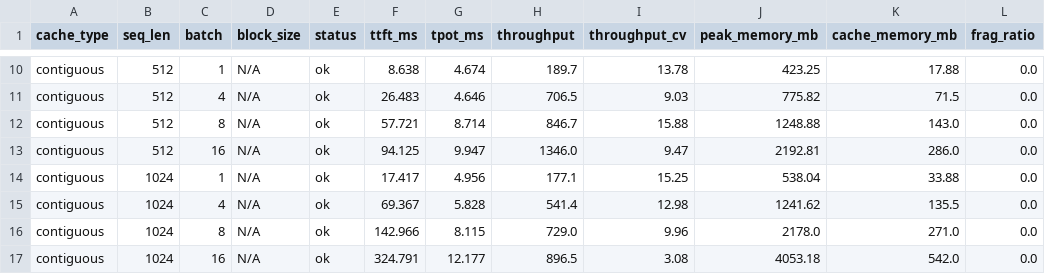
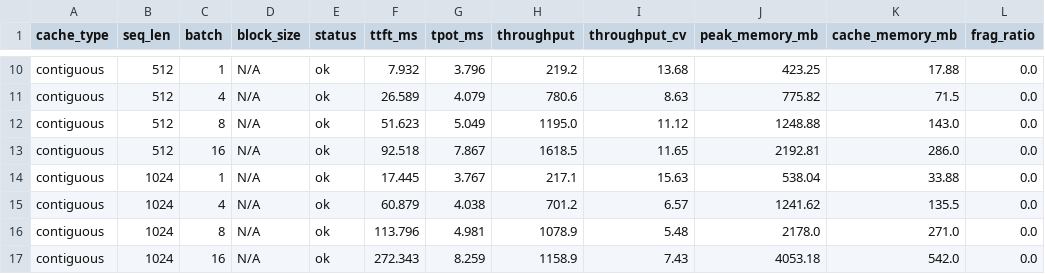
Before and after one commit to Suraj-Sedai/paged-kv-cache-analysis, a CSV file: experiments/results/exp1_layout_comparison.csv, drawn as a sheet; only a part is shown, gaps mark what is left out; the diff covers the shown part only; the diff names each change by its address in the sheet, - before the commit and + after, or states it on an @@ line.

Commit message:
rerun experiment with fixed TPOT

```diff
--- a/experiments/results/exp1_layout_comparison.csv
+++ b/experiments/results/exp1_layout_comparison.csv
-F10 (ttft_ms): 8.638
+F10 (ttft_ms): 7.932
-G10 (tpot_ms): 4.674
+G10 (tpot_ms): 3.796
-H10 (throughput): 189.7
+H10 (throughput): 219.2
-I10 (throughput_cv): 13.78
+I10 (throughput_cv): 13.68
-F11 (ttft_ms): 26.483
+F11 (ttft_ms): 26.589
-G11 (tpot_ms): 4.646
+G11 (tpot_ms): 4.079
-H11 (throughput): 706.5
+H11 (throughput): 780.6
-I11 (throughput_cv): 9.03
+I11 (throughput_cv): 8.63
-F12 (ttft_ms): 57.721
+F12 (ttft_ms): 51.623
-G12 (tpot_ms): 8.714
+G12 (tpot_ms): 5.049
-H12 (throughput): 846.7
+H12 (throughput): 1195.0
-I12 (throughput_cv): 15.88
+I12 (throughput_cv): 11.12
-F13 (ttft_ms): 94.125
+F13 (ttft_ms): 92.518
-G13 (tpot_ms): 9.947
+G13 (tpot_ms): 7.867
-H13 (throughput): 1346.0
+H13 (throughput): 1618.5
-I13 (throughput_cv): 9.47
+I13 (throughput_cv): 11.65
-F14 (ttft_ms): 17.417
+F14 (ttft_ms): 17.445
-G14 (tpot_ms): 4.956
+G14 (tpot_ms): 3.767
-H14 (throughput): 177.1
+H14 (throughput): 217.1
-I14 (throughput_cv): 15.25
+I14 (throughput_cv): 15.63
-F15 (ttft_ms): 69.367
+F15 (ttft_ms): 60.879
-G15 (tpot_ms): 5.828
+G15 (tpot_ms): 4.038
-H15 (throughput): 541.4
+H15 (throughput): 701.2
-I15 (throughput_cv): 12.98
+I15 (throughput_cv): 6.57
-F16 (ttft_ms): 142.966
+F16 (ttft_ms): 113.796
-G16 (tpot_ms): 8.115
+G16 (tpot_ms): 4.981
-H16 (throughput): 729.0
+H16 (throughput): 1078.9
-I16 (throughput_cv): 9.96
+I16 (throughput_cv): 5.48
-F17 (ttft_ms): 324.791
+F17 (ttft_ms): 272.343
-G17 (tpot_ms): 12.177
+G17 (tpot_ms): 8.259
-H17 (throughput): 896.5
+H17 (throughput): 1158.9
-I17 (throughput_cv): 3.08
+I17 (throughput_cv): 7.43
```
Also changed, not shown: 120 edited cells elsewhere in this file, experiments/results/exp2_block_size_sweep.csv, experiments/results/exp3_precision_sweep.csv, 1 other file.
